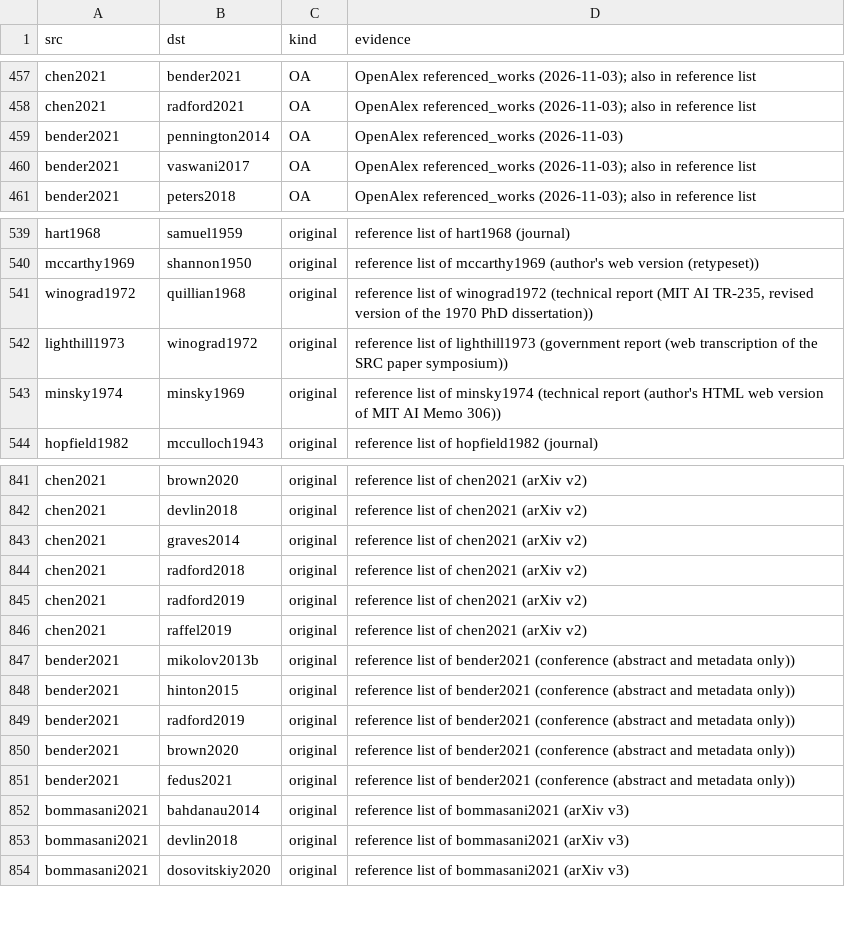
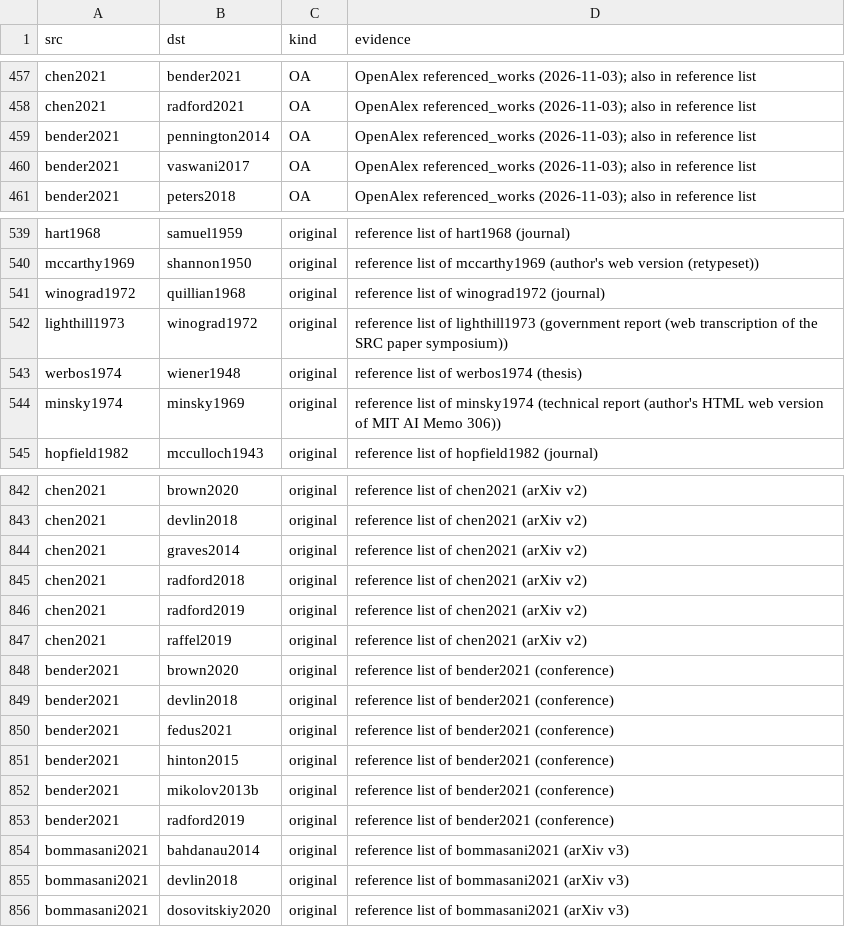
Before and after one commit to BowonKwon/AI-History-in-Papers, a CSV file: data/edges.csv, drawn as a sheet; only a part is shown, gaps mark what is left out.

```diff
--- a/data/edges.csv
+++ b/data/edges.csv
@@ -458,3 +458,3 @@ chen2021,bender2021,OA,OpenAlex referenced_works (2026-11-03); also in reference
 chen2021,radford2021,OA,OpenAlex referenced_works (2026-11-03); also in reference list
-bender2021,pennington2014,OA,OpenAlex referenced_works (2026-11-03)
+bender2021,pennington2014,OA,OpenAlex referenced_works (2026-11-03); also in reference list
 bender2021,vaswani2017,OA,OpenAlex referenced_works (2026-11-03); also in reference list
@@ -540,4 +540,5 @@ hart1968,samuel1959,original,reference list of hart1968 (journal)
 mccarthy1969,shannon1950,original,reference list of mccarthy1969 (author's web version (retypeset))
-winograd1972,quillian1968,original,"reference list of winograd1972 (technical report (MIT AI TR-235, revised version of the 1970 PhD dissertation))"
+winograd1972,quillian1968,original,reference list of winograd1972 (journal)
 lighthill1973,winograd1972,original,reference list of lighthill1973 (government report (web transcription of the SRC paper symposium))
+werbos1974,wiener1948,original,reference list of werbos1974 (thesis)
 minsky1974,minsky1969,original,reference list of minsky1974 (technical report (author's HTML web version of MIT AI Memo 306))
@@ -846,7 +847,8 @@ chen2021,radford2019,original,reference list of chen2021 (arXiv v2)
 chen2021,raffel2019,original,reference list of chen2021 (arXiv v2)
-bender2021,mikolov2013b,original,reference list of bender2021 (conference (abstract and metadata only))
-bender2021,hinton2015,original,reference list of bender2021 (conference (abstract and metadata only))
-bender2021,radford2019,original,reference list of bender2021 (conference (abstract and metadata only))
-bender2021,brown2020,original,reference list of bender2021 (conference (abstract and metadata only))
-bender2021,fedus2021,original,reference list of bender2021 (conference (abstract and metadata only))
+bender2021,brown2020,original,reference list of bender2021 (conference)
+bender2021,devlin2018,original,reference list of bender2021 (conference)
+bender2021,fedus2021,original,reference list of bender2021 (conference)
+bender2021,hinton2015,original,reference list of bender2021 (conference)
+bender2021,mikolov2013b,original,reference list of bender2021 (conference)
+bender2021,radford2019,original,reference list of bender2021 (conference)
 bommasani2021,bahdanau2014,original,reference list of bommasani2021 (arXiv v3)
```
Also changed, not shown: data/papers.csv, docs/data/edges.csv, 48 other files.
